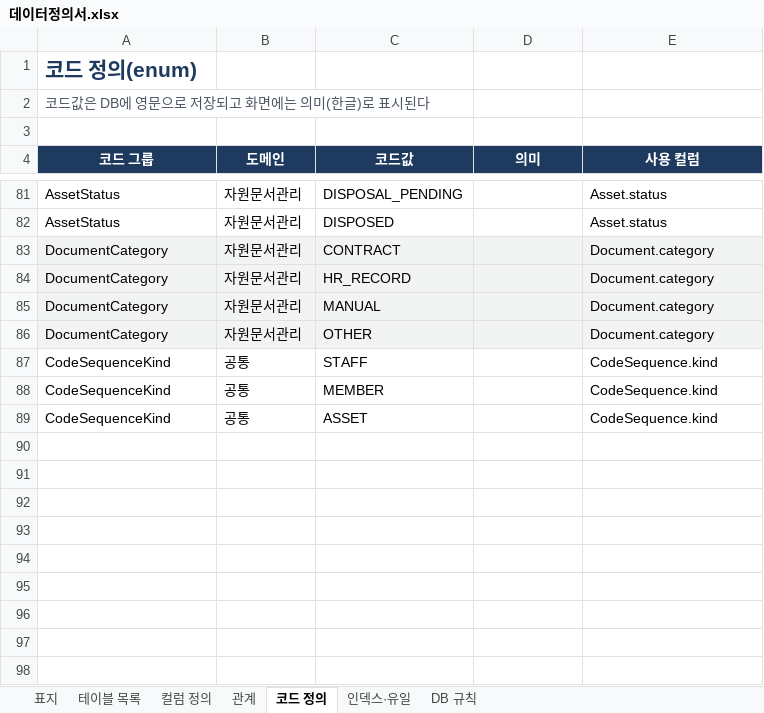
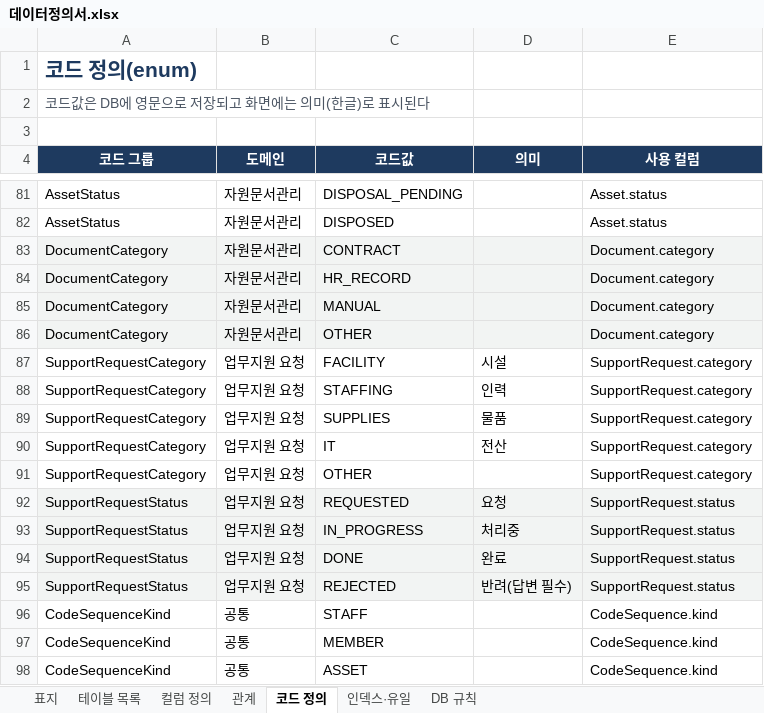
Before and after one commit to jeonghyeonme/sports-erp, an Excel workbook: docs/deliverables/데이터정의서.xlsx, sheet 코드 정의, drawn as a sheet; only a part is shown, gaps mark what is left out; values as stored, in another font and other column widths than the file's, no borders; the diff names each change by its address in the sheet, - before the commit and + after, or states it on an @@ line.

```diff
--- a/docs/deliverables/데이터정의서.xlsx (sheet 코드 정의)
+++ b/docs/deliverables/데이터정의서.xlsx (sheet 코드 정의)
+row 87: SupportRequestCategory | 업무지원 요청 | FACILITY | 시설 | SupportRequest.category
+row 88: SupportRequestCategory | 업무지원 요청 | STAFFING | 인력 | SupportRequest.category
+row 89: SupportRequestCategory | 업무지원 요청 | SUPPLIES | 물품 | SupportRequest.category
+row 90: SupportRequestCategory | 업무지원 요청 | IT | 전산 | SupportRequest.category
+row 91: SupportRequestCategory | 업무지원 요청 | OTHER |  | SupportRequest.category
+row 92: SupportRequestStatus | 업무지원 요청 | REQUESTED | 요청 | SupportRequest.status
+row 93: SupportRequestStatus | 업무지원 요청 | IN_PROGRESS | 처리중 | SupportRequest.status
+row 94: SupportRequestStatus | 업무지원 요청 | DONE | 완료 | SupportRequest.status
+row 95: SupportRequestStatus | 업무지원 요청 | REJECTED | 반려(답변 필수) | SupportRequest.status
```
Also changed, not shown: sheet 컬럼 정의, sheet 관계, sheet 테이블 목록, sheet DB 규칙, sheet 인덱스·유일, sheet 표지, docs/deliverables/요구사항정의서.xlsx, 26 other files.
